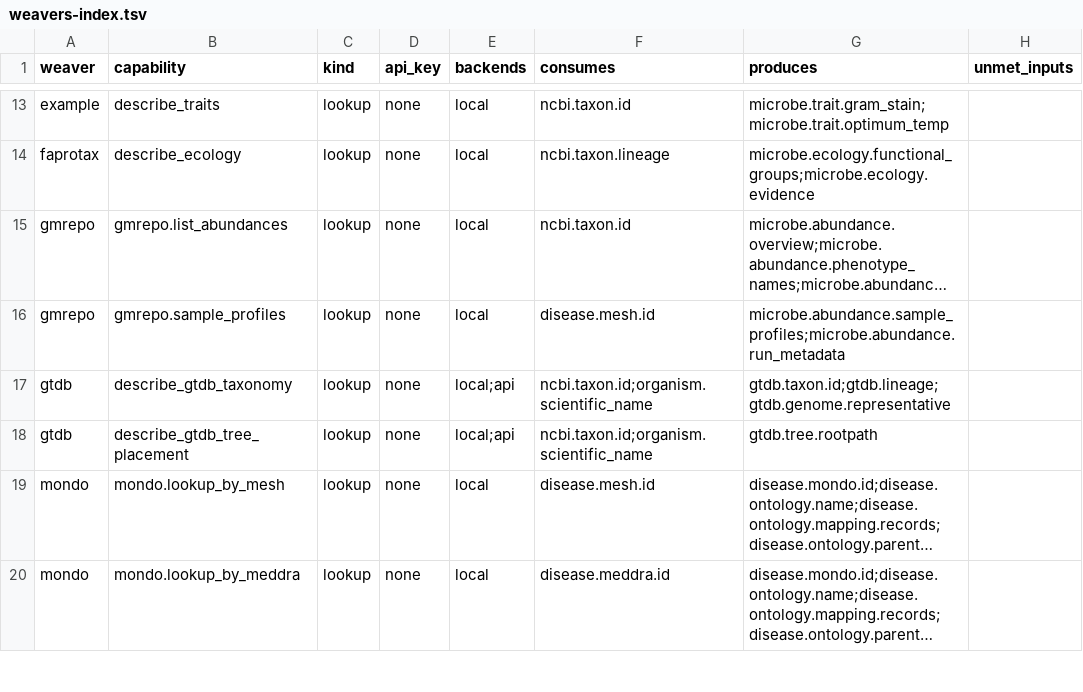
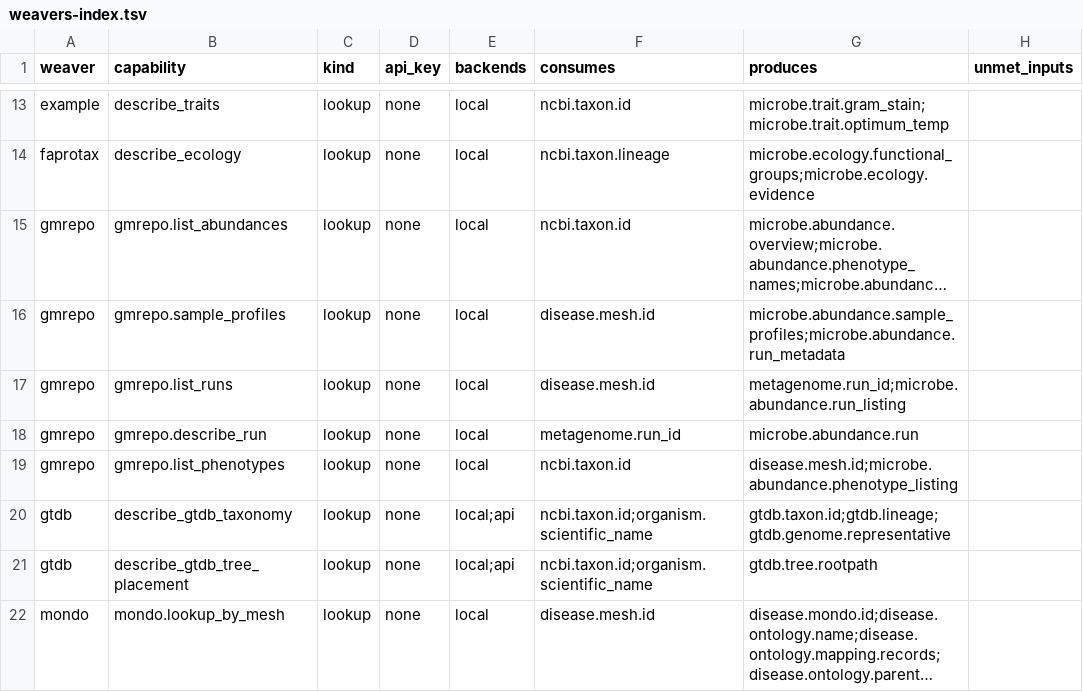
Before and after one commit to rafaelmdc/braidworks, a TSV file: docs/weavers-index.tsv, drawn as a sheet; only a part is shown, gaps mark what is left out; the shorter side is filled out with more unchanged rows; long unchanged cells end in …; the diff names each change by its address in the sheet, - before the commit and + after, or states it on an @@ line.

Commit message:
feat(gmrepo): route run identities and select cohorts before acquisition caps

```diff
--- a/docs/weavers-index.tsv
+++ b/docs/weavers-index.tsv
+row 17: gmrepo | gmrepo.list_runs | lookup | none | local | disease.mesh.id | metagenome.run_id;microbe.abundance.run_listing
+row 18: gmrepo | gmrepo.describe_run | lookup | none | local | metagenome.run_id | microbe.abundance.run
+row 19: gmrepo | gmrepo.list_phenotypes | lookup | none | local | ncbi.taxon.id | disease.mesh.id;microbe.abundance.phenotype_listing
```
Also changed, not shown: 17 other files.
